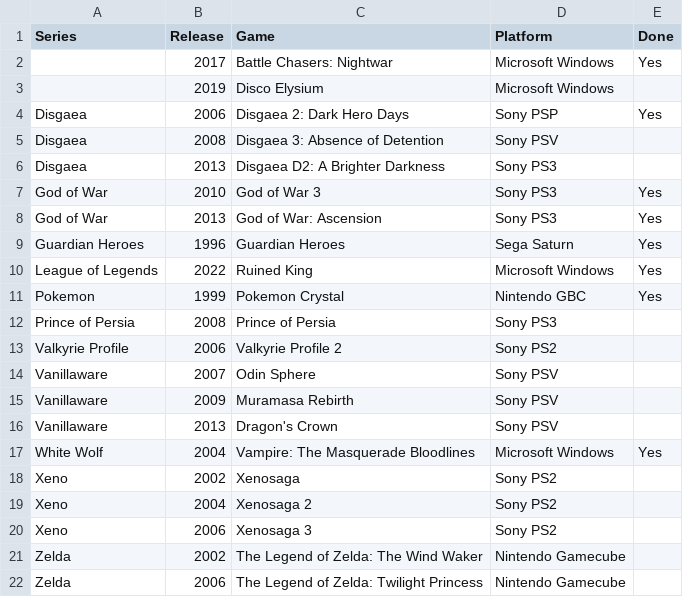
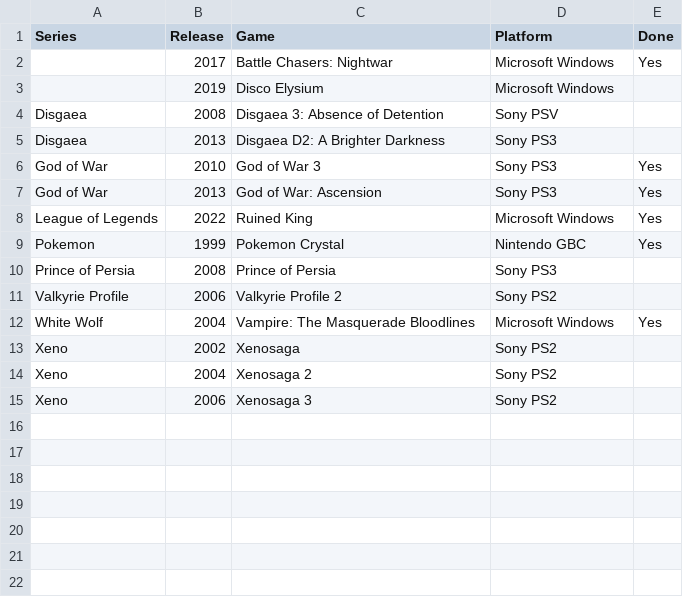
Before and after one commit to seriouslyunderappreciated/seriouslyunderappreciated.github.io, a CSV file: resources/backup.csv, drawn as a sheet.

Commit message:
Update backup.csv

```diff
--- a/resources/backup.csv
+++ b/resources/backup.csv
@@ -3,3 +3,2 @@ Series,Release,Game,Platform,Done
 ,2019,Disco Elysium,Microsoft Windows,
-Disgaea,2006,Disgaea 2: Dark Hero Days,Sony PSP,Yes
 Disgaea,2008,Disgaea 3: Absence of Detention,Sony PSV,
@@ -8,3 +7,2 @@ God of War,2010,God of War 3,Sony PS3,Yes
 God of War,2013,God of War: Ascension,Sony PS3,Yes
-Guardian Heroes,1996,Guardian Heroes,Sega Saturn,Yes
 League of Legends,2022,Ruined King,Microsoft Windows,Yes
@@ -13,5 +11,2 @@ Prince of Persia,2008,Prince of Persia,Sony PS3,
 Valkyrie Profile,2006,Valkyrie Profile 2,Sony PS2,
-Vanillaware,2007,Odin Sphere,Sony PSV,
-Vanillaware,2009,Muramasa Rebirth,Sony PSV,
-Vanillaware,2013,Dragon's Crown,Sony PSV,
 White Wolf,2004,Vampire: The Masquerade Bloodlines,Microsoft Windows,Yes
@@ -20,3 +15 @@ Xeno,2004,Xenosaga 2,Sony PS2,
 Xeno,2006,Xenosaga 3,Sony PS2,
-Zelda,2002,The Legend of Zelda: The Wind Waker,Nintendo Gamecube,
-Zelda,2006,The Legend of Zelda: Twilight Princess,Nintendo Gamecube,
```
